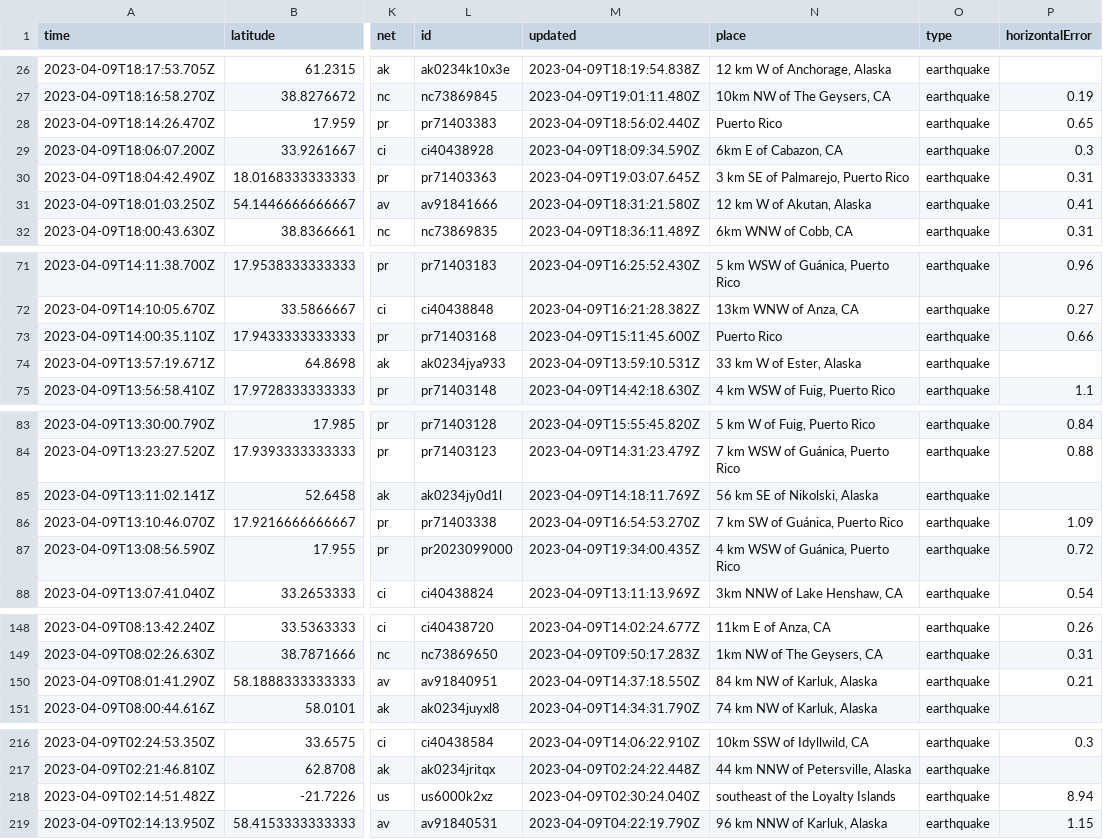
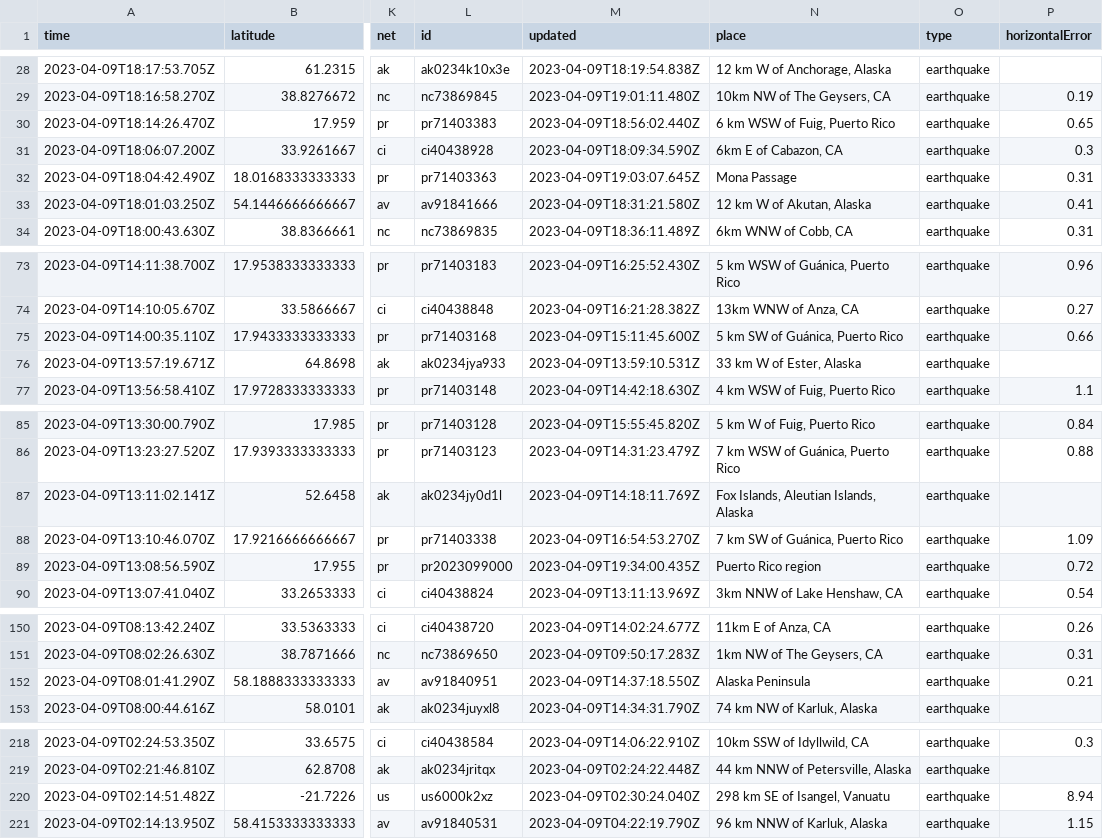
Before and after one commit to aadittambe/first-github-action, a CSV file: usgs_current.csv, drawn as a sheet; only a part is shown, gaps mark what is left out; addresses are those after the commit; the diff covers the shown part only; the diff names each change by its address in the sheet, - before the commit and + after, or states it on an @@ line.

```diff
--- a/usgs_current.csv
+++ b/usgs_current.csv
-N30 (place): Puerto Rico
+N30 (place): 6 km WSW of Fuig, Puerto Rico
-N32 (place): 3 km SE of Palmarejo, Puerto Rico
+N32 (place): Mona Passage
-N75 (place): Puerto Rico
+N75 (place): 5 km SW of Guánica, Puerto Rico
-N87 (place): 56 km SE of Nikolski, Alaska
+N87 (place): Fox Islands, Aleutian Islands, Alaska
-N89 (place): 4 km WSW of Guánica, Puerto Rico
+N89 (place): Puerto Rico region
-N152 (place): 84 km NW of Karluk, Alaska
+N152 (place): Alaska Peninsula
-N220 (place): southeast of the Loyalty Islands
+N220 (place): 298 km SE of Isangel, Vanuatu
```
Also changed, not shown: 2 added rows, 1 removed row and 37 edited cells elsewhere in this file, usgs_main.csv.
